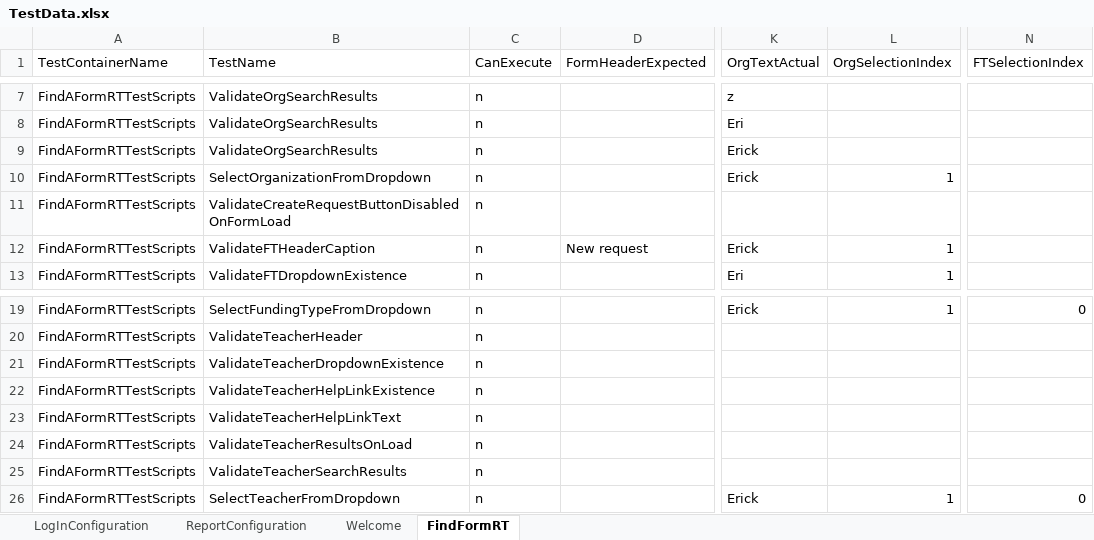
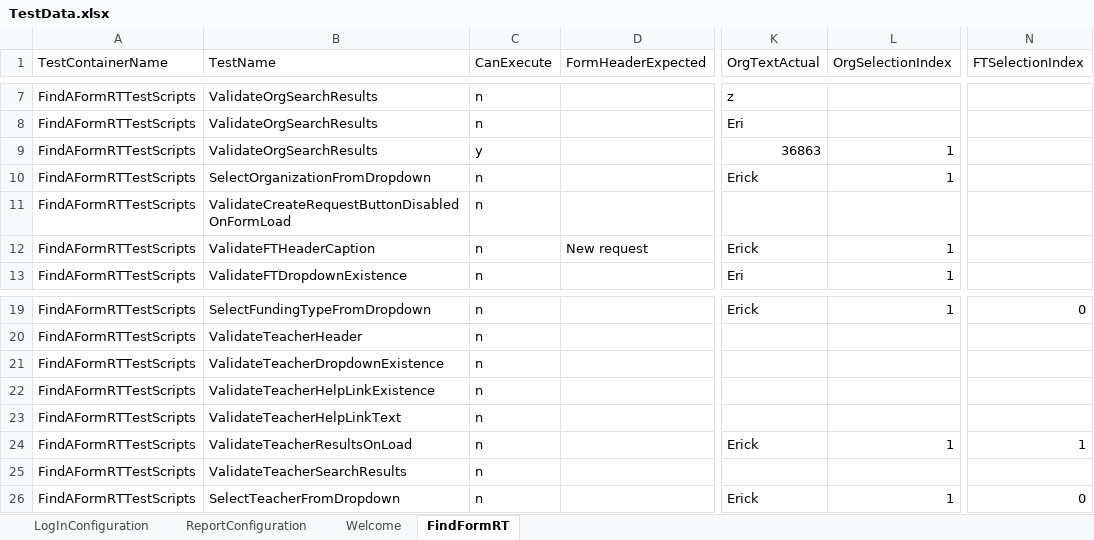
Before and after one commit to ayyappanprofile/MoEERSAutomation-Latest, an Excel workbook: MoE.ERS.Tests.Automation.DataSource/TestData.xlsx, sheet FindFormRT, drawn as a sheet; only a part is shown, gaps mark what is left out; values as stored, in another font and other column widths than the file's, no borders; the diff names each change by its address in the sheet, - before the commit and + after, or states it on an @@ line.

```diff
--- a/MoE.ERS.Tests.Automation.DataSource/TestData.xlsx (sheet FindFormRT)
+++ b/MoE.ERS.Tests.Automation.DataSource/TestData.xlsx (sheet FindFormRT)
-C9 (CanExecute): n
+C9 (CanExecute): y
-K9 (OrgTextActual): Erick
+K9 (OrgTextActual): 36863
-L9 (OrgSelectionIndex): (empty)
+L9 (OrgSelectionIndex): 1
-K24 (OrgTextActual): (empty)
+K24 (OrgTextActual): Erick
-L24 (OrgSelectionIndex): (empty)
+L24 (OrgSelectionIndex): 1
-N24 (FTSelectionIndex): (empty)
+N24 (FTSelectionIndex): 1
```
Also changed, not shown: sheet Welcome, 4 other files.
